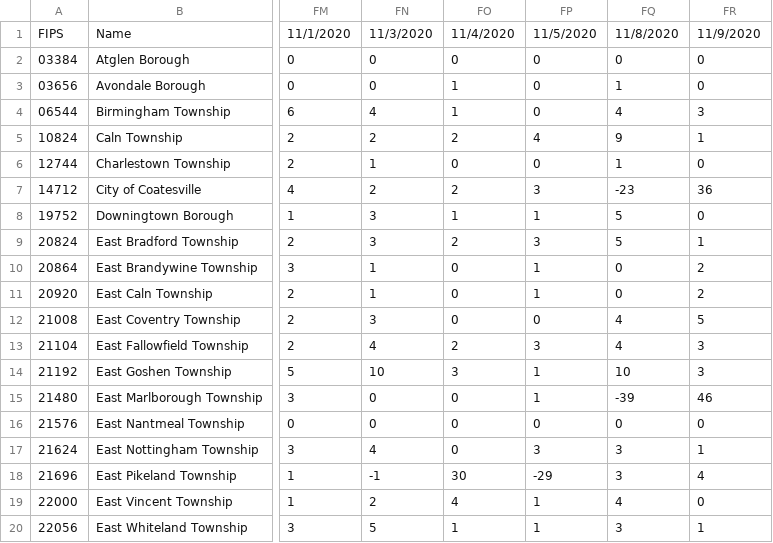
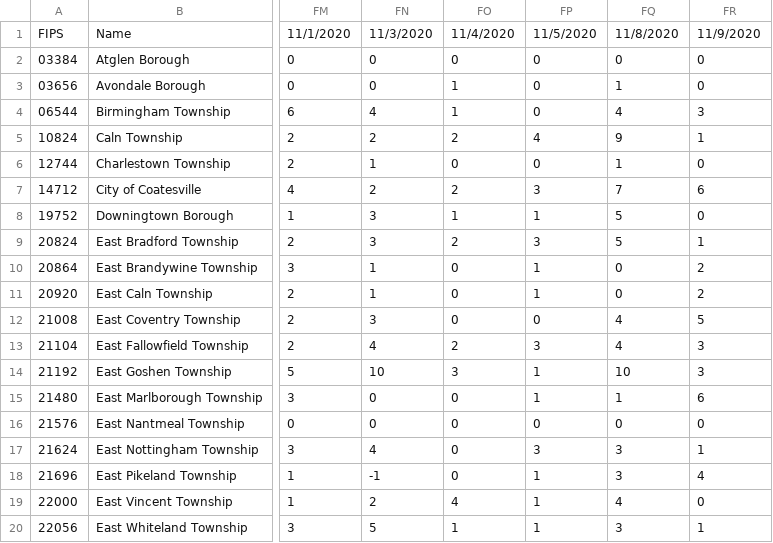
Before and after one commit to eloracm/chester-county-covid, a CSV file: new_cases.csv, drawn as a sheet; only a part is shown, gaps mark what is left out; the diff names each change by its address in the sheet, - before the commit and + after, or states it on an @@ line.

```diff
--- a/new_cases.csv
+++ b/new_cases.csv
-FQ7: -23
+FQ7: 7
-FR7: 36
+FR7: 6
-FQ15: -39
+FQ15: 1
-FR15: 46
+FR15: 6
-FO18: 30
+FO18: 0
-FP18: -29
+FP18: 1
```
Also changed, not shown: total_confirmed.csv, total_deaths.csv.
